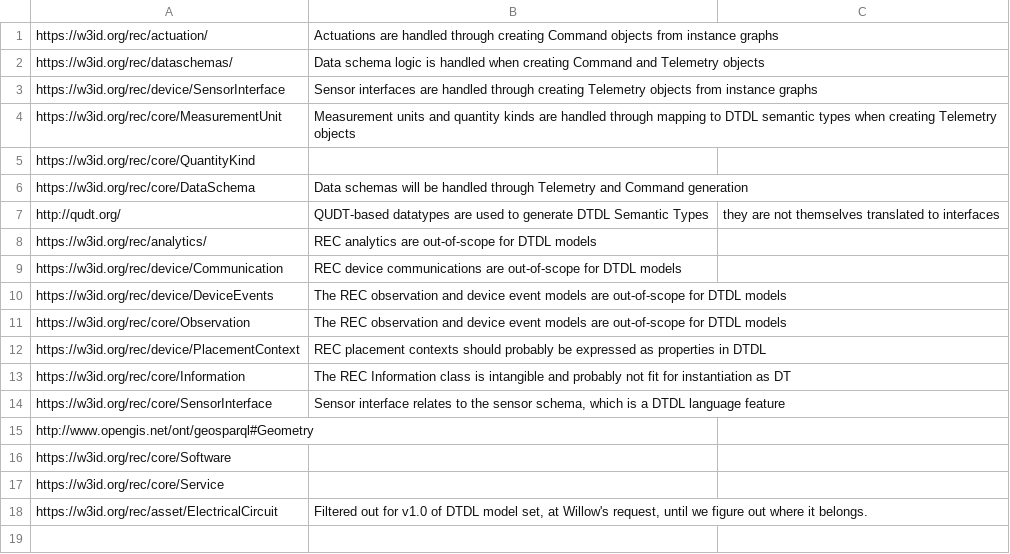
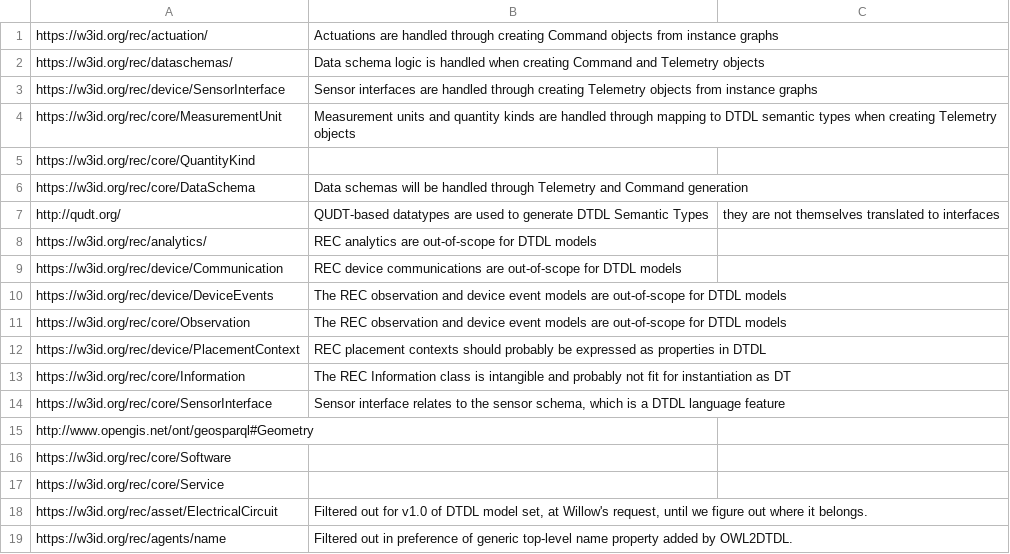
Before and after one commit to Azure/opendigitaltwins-tools, a CSV file: OWL2DTDL/RecIgnoredNames.csv, drawn as a sheet; the diff names each change by its address in the sheet, - before the commit and + after, or states it on an @@ line.

Commit message:
OWL2DTDL: Bugfixes w/ new QUDT alignments

```diff
--- a/OWL2DTDL/RecIgnoredNames.csv
+++ b/OWL2DTDL/RecIgnoredNames.csv
+row 19: https://w3id.org/rec/agents/name | Filtered out in preference of generic top-level name property added by OWL2DTDL.
```
Also changed, not shown: 2 other files.
